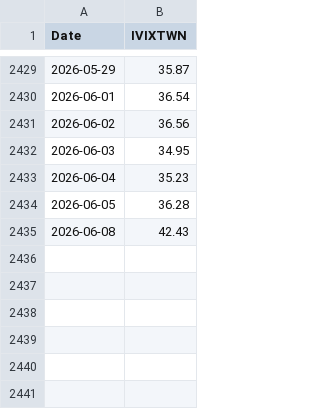
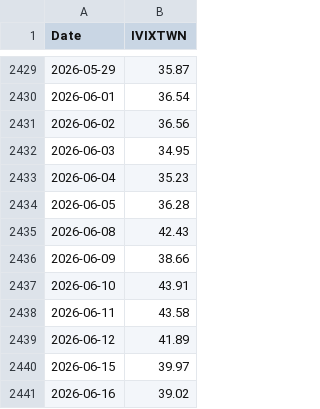
Before and after one commit to wenchiehlee-money/VIX, a CSV file: taiwan_vix_historical.csv, drawn as a sheet; only a part is shown, gaps mark what is left out.

```diff
--- a/taiwan_vix_historical.csv
+++ b/taiwan_vix_historical.csv
@@ -2435 +2435,7 @@ Date,IVIXTWN
 2026-06-08,42.43
+2026-06-09,38.66
+2026-06-10,43.91
+2026-06-11,43.58
+2026-06-12,41.89
+2026-06-15,39.97
+2026-06-16,39.02
```
Also changed, not shown: cnn_fear_greed.csv, raw_vix_merged.csv, 4 other files.
